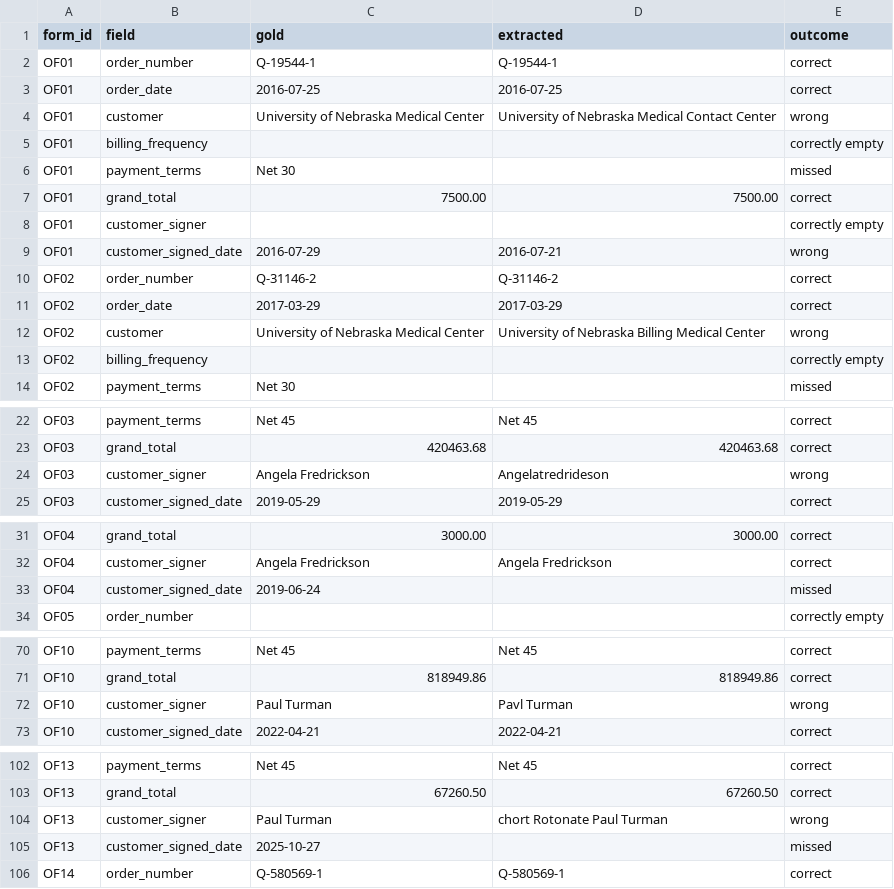
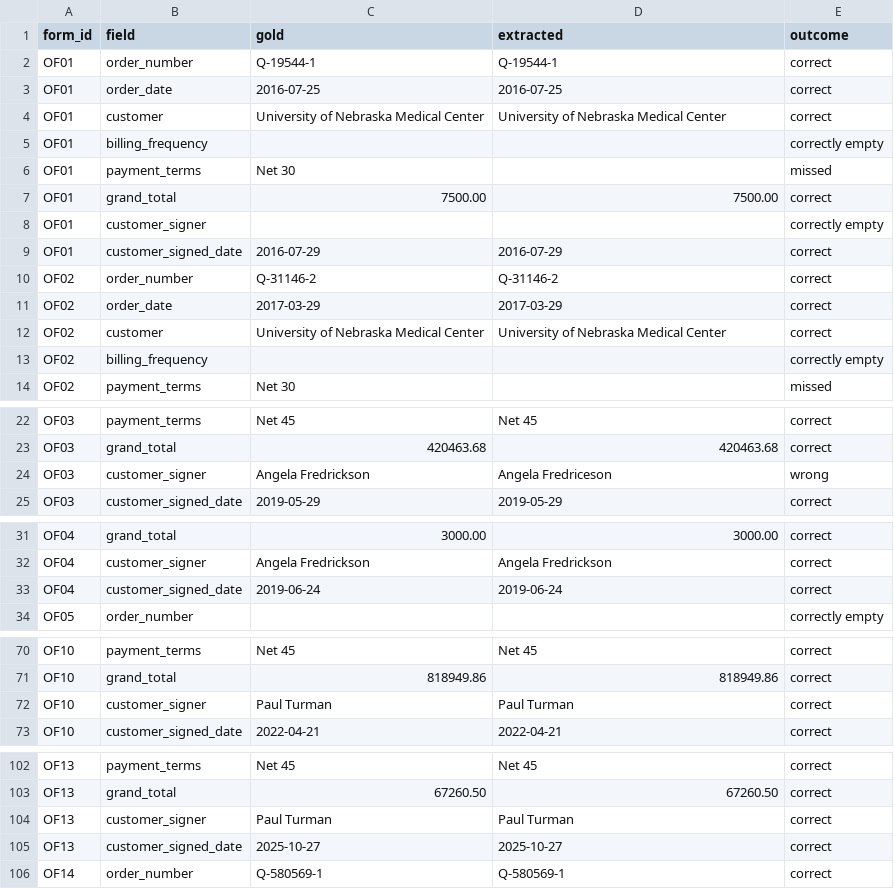
Before and after one commit to jpeterwang7/EdTech-Contract-Information-Extraction, a CSV file: outputs/forms/form_fields_layout.csv, drawn as a sheet; only a part is shown, gaps mark what is left out.

```diff
--- a/outputs/forms/form_fields_layout.csv
+++ b/outputs/forms/form_fields_layout.csv
@@ -3,3 +3,3 @@ OF01,order_number,Q-19544-1,Q-19544-1,correct
 OF01,order_date,2016-07-25,2016-07-25,correct
-OF01,customer,University of Nebraska Medical Center,University of Nebraska Medical Contact Center,wrong
+OF01,customer,University of Nebraska Medical Center,University of Nebraska Medical Center,correct
 OF01,billing_frequency,,,correctly empty
@@ -8,6 +8,6 @@ OF01,grand_total,7500.00,7500.00,correct
 OF01,customer_signer,,,correctly empty
-OF01,customer_signed_date,2016-07-29,2016-07-21,wrong
+OF01,customer_signed_date,2016-07-29,2016-07-29,correct
 OF02,order_number,Q-31146-2,Q-31146-2,correct
 OF02,order_date,2017-03-29,2017-03-29,correct
-OF02,customer,University of Nebraska Medical Center,University of Nebraska Billing Medical Center,wrong
+OF02,customer,University of Nebraska Medical Center,University of Nebraska Medical Center,correct
 OF02,billing_frequency,,,correctly empty
@@ -23,3 +23,3 @@ OF03,payment_terms,Net 45,Net 45,correct
 OF03,grand_total,420463.68,420463.68,correct
-OF03,customer_signer,Angela Fredrickson,Angelatredrideson,wrong
+OF03,customer_signer,Angela Fredrickson,Angela Fredriceson,wrong
 OF03,customer_signed_date,2019-05-29,2019-05-29,correct
@@ -32,3 +32,3 @@ OF04,grand_total,3000.00,3000.00,correct
 OF04,customer_signer,Angela Fredrickson,Angela Fredrickson,correct
-OF04,customer_signed_date,2019-06-24,,missed
+OF04,customer_signed_date,2019-06-24,2019-06-24,correct
 OF05,order_number,,,correctly empty
@@ -71,3 +71,3 @@ OF10,payment_terms,Net 45,Net 45,correct
 OF10,grand_total,818949.86,818949.86,correct
-OF10,customer_signer,Paul Turman,Pavl Turman,wrong
+OF10,customer_signer,Paul Turman,Paul Turman,correct
 OF10,customer_signed_date,2022-04-21,2022-04-21,correct
@@ -103,4 +103,4 @@ OF13,payment_terms,Net 45,Net 45,correct
 OF13,grand_total,67260.50,67260.50,correct
-OF13,customer_signer,Paul Turman,chort Rotonate Paul Turman,wrong
-OF13,customer_signed_date,2025-10-27,,missed
+OF13,customer_signer,Paul Turman,Paul Turman,correct
+OF13,customer_signed_date,2025-10-27,2025-10-27,correct
 OF14,order_number,Q-580569-1,Q-580569-1,correct
```
Also changed, not shown: outputs/forms/form_scores.csv, 5 other files.
